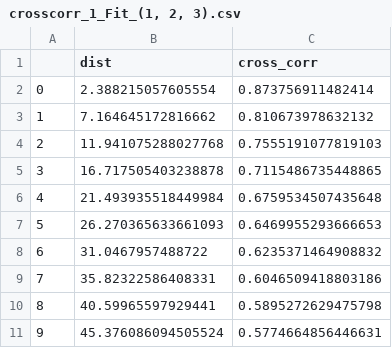
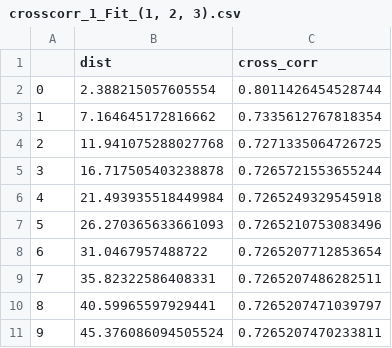
Before and after one commit to IHCantabria/NEOPRENE, a CSV file: notebooks/ASON/CAL1/crosscorr_1_Fit_(1, 2, 3).csv, drawn as a sheet.

```diff
--- a/notebooks/ASON/CAL1/crosscorr_1_Fit_(1, 2, 3).csv
+++ b/notebooks/ASON/CAL1/crosscorr_1_Fit_(1, 2, 3).csv
@@ -1,11 +1,11 @@
 ,dist,cross_corr
-0,2.388215057605554,0.873756911482414
-1,7.164645172816662,0.810673978632132
-2,11.941075288027768,0.7555191077819103
-3,16.717505403238878,0.7115486735448865
-4,21.493935518449984,0.6759534507435648
-5,26.270365633661093,0.6469955293666653
-6,31.0467957488722,0.6235371464908832
-7,35.82322586408331,0.6046509418803186
-8,40.59965597929441,0.5895272629475798
-9,45.376086094505524,0.5774664856446631
+0,2.388215057605554,0.8011426454528744
+1,7.164645172816662,0.7335612767818354
+2,11.941075288027768,0.7271335064726725
+3,16.717505403238878,0.7265721553655244
+4,21.493935518449984,0.7265249329545918
+5,26.270365633661093,0.7265210753083496
+6,31.0467957488722,0.7265207712853654
+7,35.82322586408331,0.7265207486282511
+8,40.59965597929441,0.7265207471039797
+9,45.376086094505524,0.7265207470233811
```
Also changed, not shown: notebooks/ASON/CAL1/Calibrated_parameters.csv, notebooks/ASON/CAL1/crosscorr_1_Fit_(7, 8, 9).csv, 12 other files.
